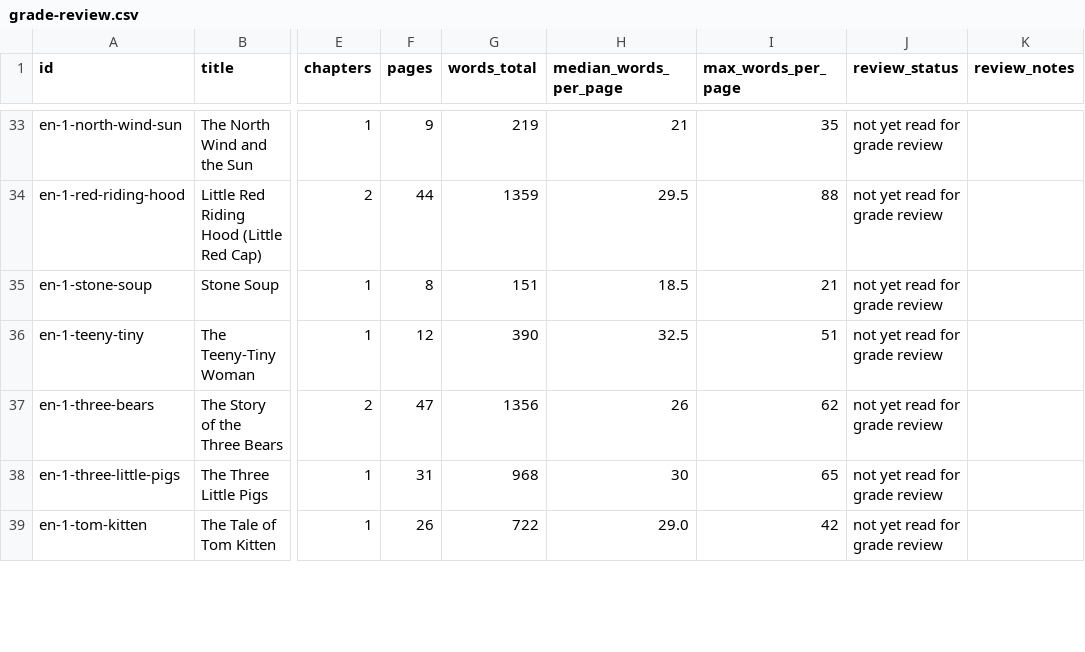
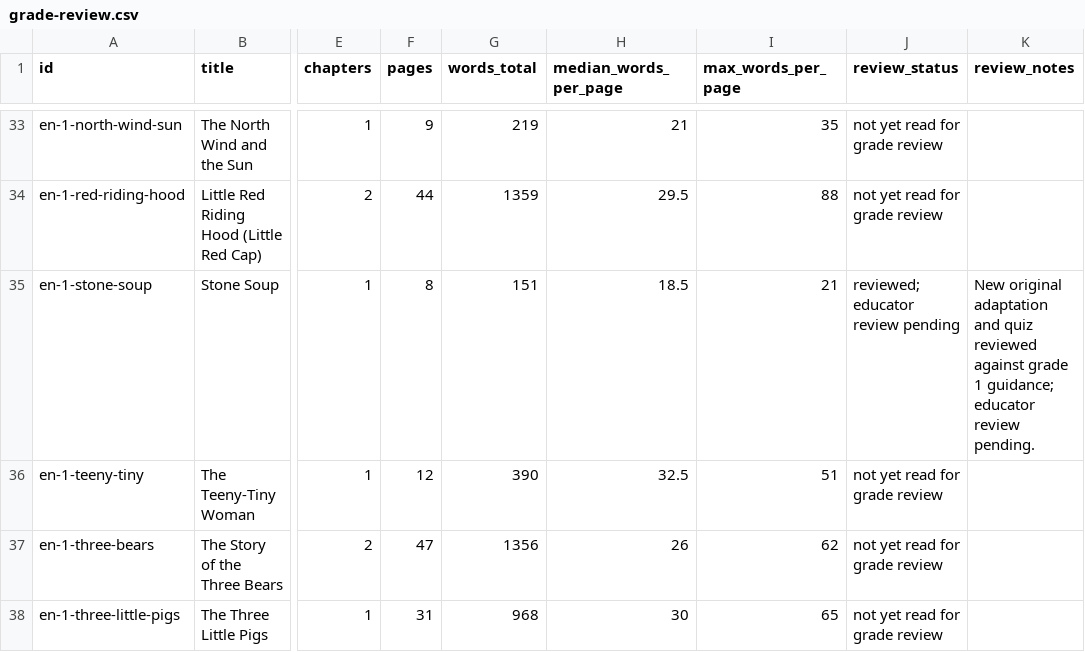
Before and after one commit to mrbtobin/sawyertobin.github.io, a CSV file: shellfie/standards/grade-review.csv, drawn as a sheet; only a part is shown, gaps mark what is left out; the shorter side is filled out with more unchanged rows; the diff covers the shown part only; the diff names each change by its address in the sheet, - before the commit and + after, or states it on an @@ line.

Commit message:
Add older-grade story and poetry selections

```diff
--- a/shellfie/standards/grade-review.csv
+++ b/shellfie/standards/grade-review.csv
-J35 (review_status): not yet read for grade review
+J35 (review_status): reviewed; educator review pending
-K35 (review_notes): (empty)
+K35 (review_notes): New original adaptation and quiz reviewed against grade 1 guidance; educator review pending.
```
Also changed, not shown: 2 added rows and 2 edited cells elsewhere in this file, shellfie/standards/book-inventory.csv, 7 other files.
